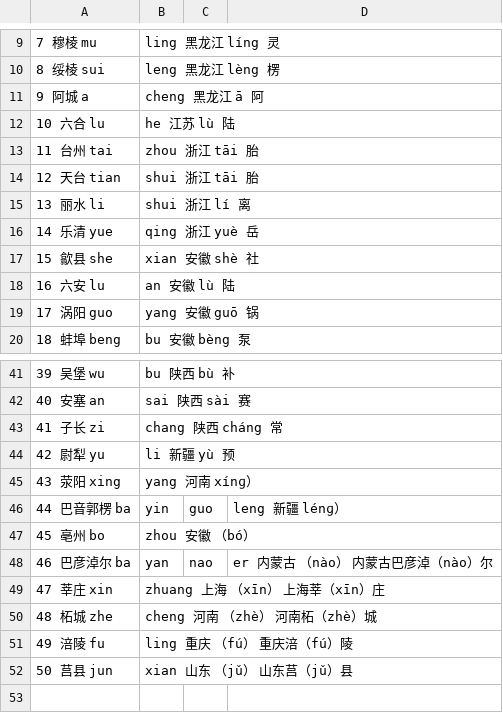
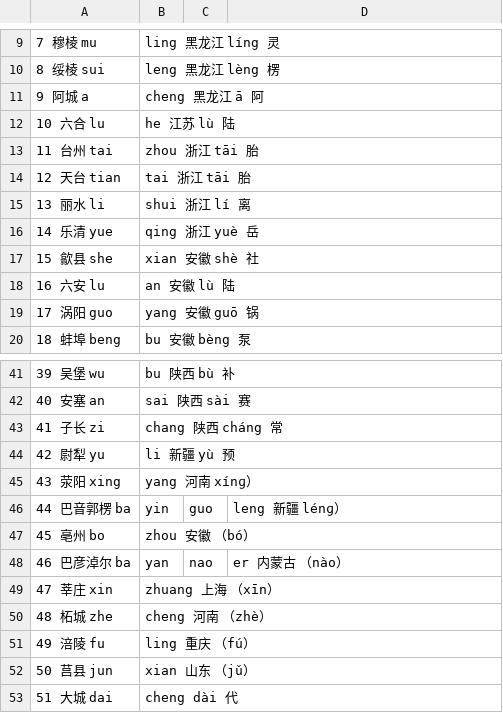
Before and after one commit to heiyu4585/heiyu.github.com, a CSV file: smallProject/sameNameForCity/duoyinzi.csv, drawn as a sheet; only a part is shown, gaps mark what is left out; the diff names each change by its address in the sheet, - before the commit and + after, or states it on an @@ line.

Commit message:
readme更新

```diff
--- a/smallProject/sameNameForCity/duoyinzi.csv
+++ b/smallProject/sameNameForCity/duoyinzi.csv
-B14: shui 浙江 tāi 胎
+B14: tai 浙江 tāi 胎
-D48: er 内蒙古 （nào） 内蒙古巴彦淖（nào）尔
+D48: er 内蒙古 （nào）
-B49: zhuang 上海 （xīn） 上海莘（xīn）庄
+B49: zhuang 上海 （xīn）
-B50: cheng 河南 （zhè） 河南柘（zhè）城
+B50: cheng 河南 （zhè）
-B51: ling 重庆 （fú） 重庆涪（fú）陵
+B51: ling 重庆 （fú）
-B52: xian 山东 （jǔ） 山东莒（jǔ）县
+B52: xian 山东 （jǔ）
+row 53: 51 大城 dai | cheng dài 代
```
